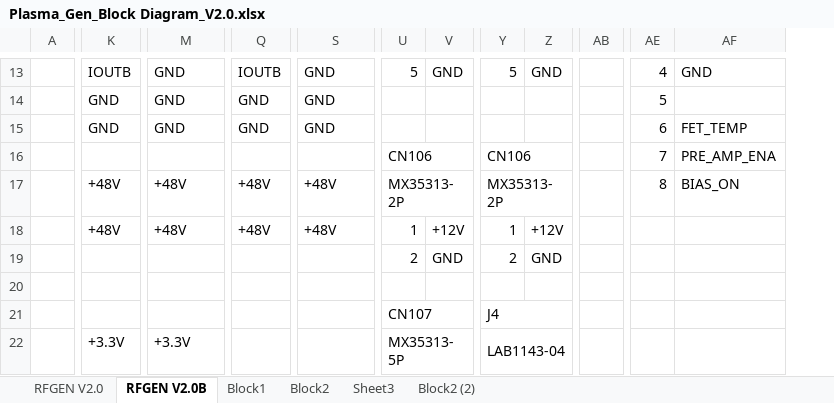
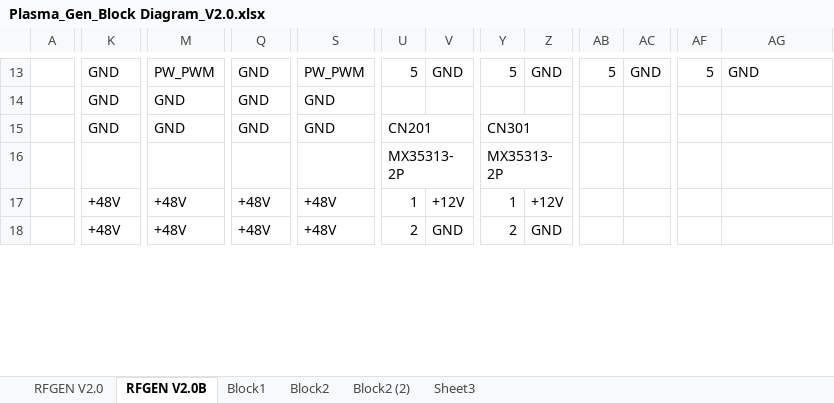
Before and after one commit to ArvidJoung/Plasma_RF_Generator, an Excel workbook: 0_Block Diagram/Plasma_Gen_Block Diagram_V2.0.xlsx, sheet RFGEN V2.0B, drawn as a sheet; only a part is shown, gaps mark what is left out; values as stored, in another font and other column widths than the file's, no cell formats; charts and pictures not drawn; removed rows and columns are numbered as before the commit, all else as after; rows hold the shown columns only; the diff covers the shown part only; the diff names each change by its address in the sheet, - before the commit and + after, or states it on an @@ line.

```diff
--- a/0_Block Diagram/Plasma_Gen_Block Diagram_V2.0.xlsx (sheet RFGEN V2.0B)
+++ b/0_Block Diagram/Plasma_Gen_Block Diagram_V2.0.xlsx (sheet RFGEN V2.0B)
@@ sheet tab order changed: RFGEN V2.0 | RFGEN V2.0B | Block1 | Block2 | Block2 (2) | Sheet3 @@
-column AB, empty
+column AB, row 13: 5
+column AC, row 13: GND
-K13: IOUTB
+K13: GND
-M13: GND
+M13: PW_PWM
-Q13: IOUTB
+Q13: GND
-S13: GND
+S13: PW_PWM
-AF13: 4
+AF13: 5
-AF14: 5
+AF14: (empty)
-U15: (empty)
+U15: CN201
+U15:V15 merged
-Y15: (empty)
+Y15: CN301
+Y15:Z15 merged
-AF15: 6
+AF15: (empty)
-AG15: FET_TEMP
+AG15: (empty)
-U16: CN106
+U16: MX35313-2P
-Y16: CN106
+Y16: MX35313-2P
-AF16: 7
+AF16: (empty)
-AG16: PRE_AMP_ENA
+AG16: (empty)
-U17: MX35313-2P
+U17: 1
-U17:V17 merged
-V17: (empty)
+V17: +12V
-Y17: MX35313-2P
+Y17: 1
-Y17:Z17 merged
-Z17: (empty)
+Z17: +12V
-AF17: 8
+AF17: (empty)
-AG17: BIAS_ON
+AG17: (empty)
-U18: 1
+U18: 2
-V18: +12V
+V18: GND
-Y18: 1
+Y18: 2
-Z18: +12V
+Z18: GND
-row 19:  |  |  |  |  | 2 | GND | 2 | GND
-row 20: (empty)
-row 21:  |  |  |  |  | CN107 |  | J4
-row 22:  | +3.3V | +3.3V |  |  | MX35313-5P |  | LAB1143-04
```
Also changed, not shown: 33 added rows, 24 removed rows, 29 edited cells and merged cells elsewhere in this sheet, sheet Sheet3, cell formats, charts or pictures, Plasma Project schedule V1.0_20191015.xlsx, 35 other files.
